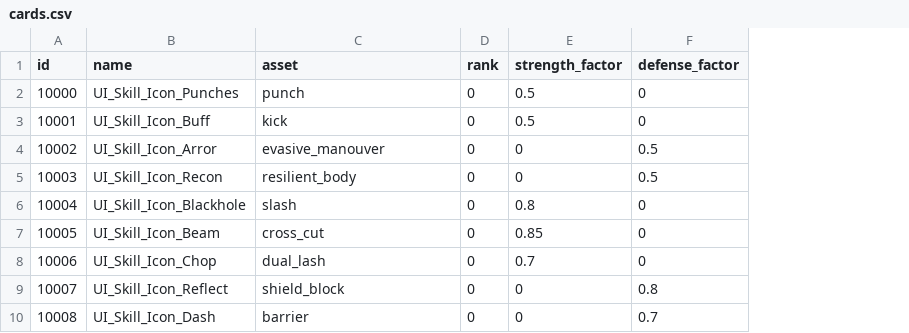
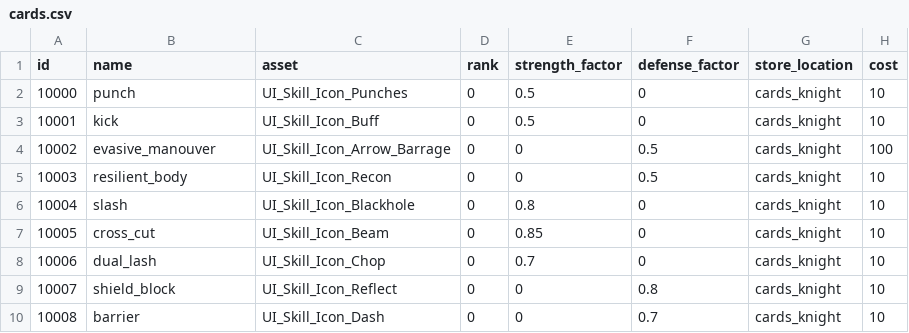
Before and after one commit to emilioparker/gaia_game_server, a CSV file: game_server/definitions/cards.csv, drawn as a sheet; the diff names each change by its address in the sheet, - before the commit and + after, or states it on an @@ line.

```diff
--- a/game_server/definitions/cards.csv
+++ b/game_server/definitions/cards.csv
+column G (store_location), rows 2-10: all cards_knight
+column H (cost), rows 2-10: 10 | 10 | 100 | 10 | 10 | 10 | 10 | 10 | 10
-B2 (name): UI_Skill_Icon_Punches
+B2 (name): punch
-C2 (asset): punch
+C2 (asset): UI_Skill_Icon_Punches
-B3 (name): UI_Skill_Icon_Buff
+B3 (name): kick
-C3 (asset): kick
+C3 (asset): UI_Skill_Icon_Buff
-B4 (name): UI_Skill_Icon_Arror
+B4 (name): evasive_manouver
-C4 (asset): evasive_manouver
+C4 (asset): UI_Skill_Icon_Arrow_Barrage
-B5 (name): UI_Skill_Icon_Recon
+B5 (name): resilient_body
-C5 (asset): resilient_body
+C5 (asset): UI_Skill_Icon_Recon
-B6 (name): UI_Skill_Icon_Blackhole
+B6 (name): slash
-C6 (asset): slash
+C6 (asset): UI_Skill_Icon_Blackhole
-B7 (name): UI_Skill_Icon_Beam
+B7 (name): cross_cut
-C7 (asset): cross_cut
+C7 (asset): UI_Skill_Icon_Beam
-B8 (name): UI_Skill_Icon_Chop
+B8 (name): dual_lash
-C8 (asset): dual_lash
+C8 (asset): UI_Skill_Icon_Chop
-B9 (name): UI_Skill_Icon_Reflect
+B9 (name): shield_block
-C9 (asset): shield_block
+C9 (asset): UI_Skill_Icon_Reflect
-B10 (name): UI_Skill_Icon_Dash
+B10 (name): barrier
-C10 (asset): barrier
+C10 (asset): UI_Skill_Icon_Dash
```
Also changed, not shown: game_server/definitions/items.csv, 4 other files.
